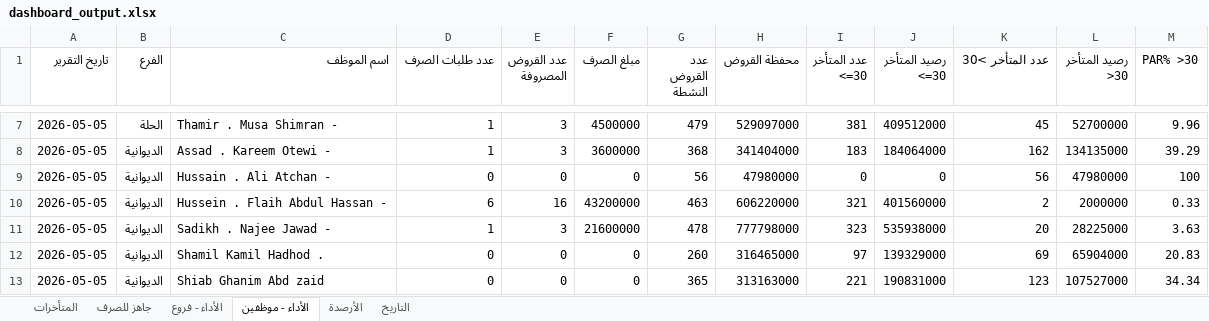
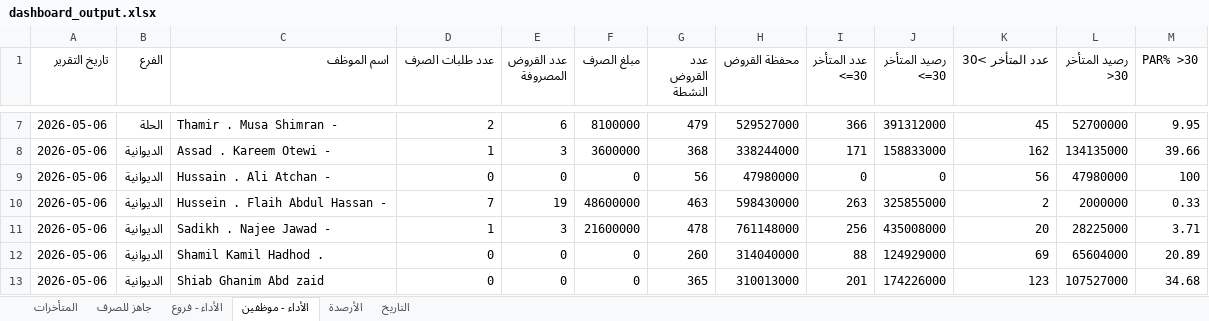
Before and after one commit to fahaD22-sys/amalkom-dashboard, an Excel workbook: output/dashboard_output.xlsx, sheet الأداء - موظفين, drawn as a sheet; only a part is shown, gaps mark what is left out; values as stored, in another font and other column widths than the file's, no borders; the diff covers the shown part only; the diff names each change by its address in the sheet, - before the commit and + after, or states it on an @@ line.

```diff
--- a/output/dashboard_output.xlsx (sheet الأداء - موظفين)
+++ b/output/dashboard_output.xlsx (sheet الأداء - موظفين)
-A7:A13 (تاريخ التقرير): 2026-05-05
+A7:A13 (تاريخ التقرير): 2026-05-06
-D7 (عدد طلبات الصرف): 1
+D7 (عدد طلبات الصرف): 2
-E7 (عدد القروض المصروفة): 3
+E7 (عدد القروض المصروفة): 6
-F7 (مبلغ الصرف): 4500000
+F7 (مبلغ الصرف): 8100000
-H7 (محفظة القروض): 529097000
+H7 (محفظة القروض): 529527000
-I7 (عدد المتأخر <=30): 381
+I7 (عدد المتأخر <=30): 366
-J7 (رصيد المتأخر <=30): 409512000
+J7 (رصيد المتأخر <=30): 391312000
-M7 (PAR% >30): 9.96
+M7 (PAR% >30): 9.95
-H8 (محفظة القروض): 341404000
+H8 (محفظة القروض): 338244000
-I8 (عدد المتأخر <=30): 183
+I8 (عدد المتأخر <=30): 171
-J8 (رصيد المتأخر <=30): 184064000
+J8 (رصيد المتأخر <=30): 158833000
-M8 (PAR% >30): 39.29
+M8 (PAR% >30): 39.66
-D10 (عدد طلبات الصرف): 6
+D10 (عدد طلبات الصرف): 7
-E10 (عدد القروض المصروفة): 16
+E10 (عدد القروض المصروفة): 19
-F10 (مبلغ الصرف): 43200000
+F10 (مبلغ الصرف): 48600000
-H10 (محفظة القروض): 606220000
+H10 (محفظة القروض): 598430000
-I10 (عدد المتأخر <=30): 321
+I10 (عدد المتأخر <=30): 263
-J10 (رصيد المتأخر <=30): 401560000
+J10 (رصيد المتأخر <=30): 325855000
-H11 (محفظة القروض): 777798000
+H11 (محفظة القروض): 761148000
-I11 (عدد المتأخر <=30): 323
+I11 (عدد المتأخر <=30): 256
-J11 (رصيد المتأخر <=30): 535938000
+J11 (رصيد المتأخر <=30): 435008000
-M11 (PAR% >30): 3.63
+M11 (PAR% >30): 3.71
-H12 (محفظة القروض): 316465000
+H12 (محفظة القروض): 314040000
-I12 (عدد المتأخر <=30): 97
+I12 (عدد المتأخر <=30): 88
-J12 (رصيد المتأخر <=30): 139329000
+J12 (رصيد المتأخر <=30): 124929000
-L12 (رصيد المتأخر >30): 65904000
+L12 (رصيد المتأخر >30): 65604000
-M12 (PAR% >30): 20.83
+M12 (PAR% >30): 20.89
-H13 (محفظة القروض): 313163000
+H13 (محفظة القروض): 310013000
-I13 (عدد المتأخر <=30): 221
+I13 (عدد المتأخر <=30): 201
-J13 (رصيد المتأخر <=30): 190831000
+J13 (رصيد المتأخر <=30): 174226000
-M13 (PAR% >30): 34.34
+M13 (PAR% >30): 34.68
```
Also changed, not shown: 106 edited cells elsewhere in this sheet, sheet الأداء - فروع, sheet جاهز للصرف, sheet التاريخ, sheet المتأخرات.
